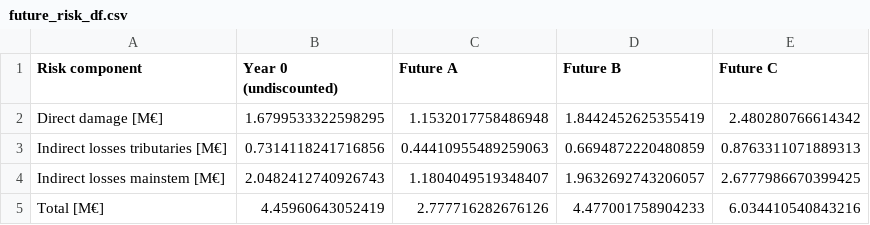
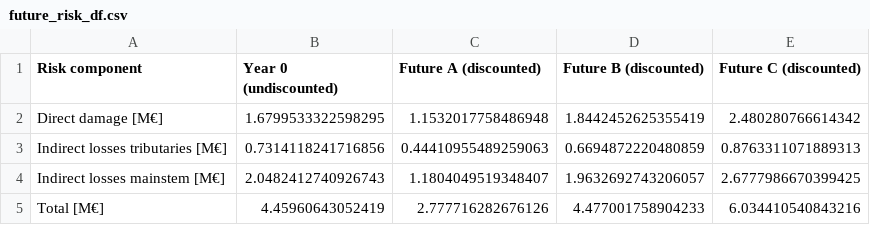
Before and after one commit to edPeregrina/ci_adapt, a CSV file: data/output/future_risk_df.csv, drawn as a sheet.

```diff
--- a/data/output/future_risk_df.csv
+++ b/data/output/future_risk_df.csv
@@ -1,2 +1,2 @@
-Risk component,Year 0 (undiscounted),Future A,Future B,Future C
+Risk component,Year 0 (undiscounted),Future A (discounted),Future B (discounted),Future C (discounted)
 Direct damage [M€],1.6799533322598295,1.1532017758486948,1.8442452625355419,2.480280766614342
```
Also changed, not shown: 9 other files.
